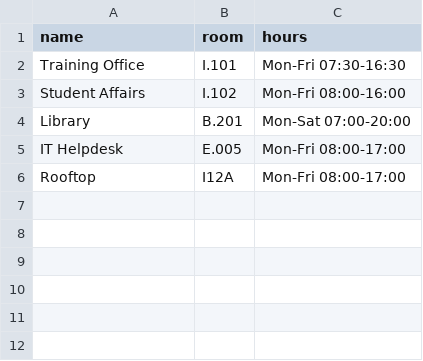
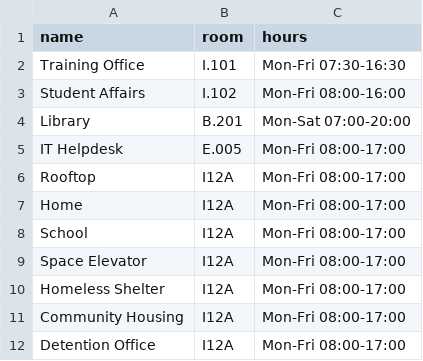
Before and after one commit to Mcrvc/assistant-team06, a CSV file: data/offices.csv, drawn as a sheet.

Commit message:
Added 6 offices to offices.csv

```diff
--- a/data/offices.csv
+++ b/data/offices.csv
@@ -6 +6,7 @@ IT Helpdesk,E.005,Mon-Fri 08:00-17:00
 Rooftop,I12A,Mon-Fri 08:00-17:00
+Home,I12A,Mon-Fri 08:00-17:00
+School,I12A,Mon-Fri 08:00-17:00
+Space Elevator,I12A,Mon-Fri 08:00-17:00
+Homeless Shelter,I12A,Mon-Fri 08:00-17:00
+Community Housing,I12A,Mon-Fri 08:00-17:00
+Detention Office,I12A,Mon-Fri 08:00-17:00
```
